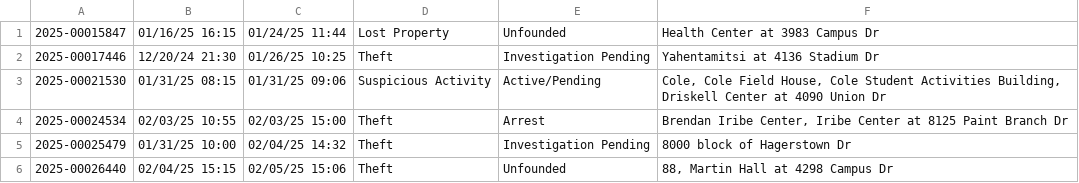
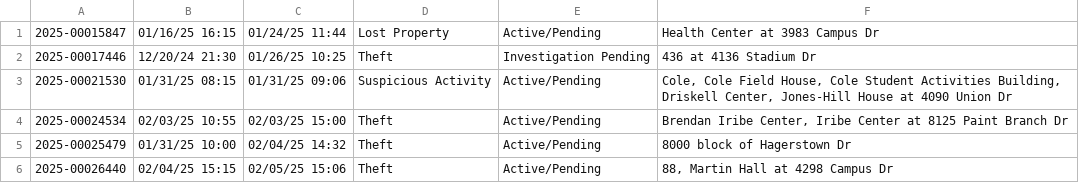
Before and after one commit to rachelmarconi/na-gov-upgrade, a CSV file: data/updated-activities.csv, drawn as a sheet.

```diff
--- a/data/updated-activities.csv
+++ b/data/updated-activities.csv
@@ -1,6 +1,6 @@
-2025-00015847,01/16/25 16:15,01/24/25 11:44,Lost Property,Unfounded,Health Center at 3983  Campus  Dr
-2025-00017446,12/20/24 21:30,01/26/25 10:25,Theft,Investigation Pending,Yahentamitsi at 4136  Stadium  Dr
-2025-00021530,01/31/25 08:15,01/31/25 09:06,Suspicious Activity,Active/Pending,"Cole, Cole Field House, Cole Student Activities Building, Driskell Center at 4090  Union  Dr"
-2025-00024534,02/03/25 10:55,02/03/25 15:00,Theft,Arrest,"Brendan Iribe Center, Iribe Center at 8125  Paint Branch  Dr"
-2025-00025479,01/31/25 10:00,02/04/25 14:32,Theft,Investigation Pending,8000 block of  Hagerstown  Dr
-2025-00026440,02/04/25 15:15,02/05/25 15:06,Theft,Unfounded,"88, Martin Hall at 4298  Campus  Dr"
+2025-00015847,01/16/25 16:15,01/24/25 11:44,Lost Property,Active/Pending,Health Center at 3983  Campus  Dr
+2025-00017446,12/20/24 21:30,01/26/25 10:25,Theft,Investigation Pending,436 at 4136  Stadium  Dr
+2025-00021530,01/31/25 08:15,01/31/25 09:06,Suspicious Activity,Active/Pending,"Cole, Cole Field House, Cole Student Activities Building, Driskell Center, Jones-Hill House at 4090  Union  Dr"
+2025-00024534,02/03/25 10:55,02/03/25 15:00,Theft,Active/Pending,"Brendan Iribe Center, Iribe Center at 8125  Paint Branch  Dr"
+2025-00025479,01/31/25 10:00,02/04/25 14:32,Theft,Active/Pending,8000 block of  Hagerstown  Dr
+2025-00026440,02/04/25 15:15,02/05/25 15:06,Theft,Active/Pending,"88, Martin Hall at 4298  Campus  Dr"
```
Also changed, not shown: data/all-police-arrests.csv, 2 other files.
